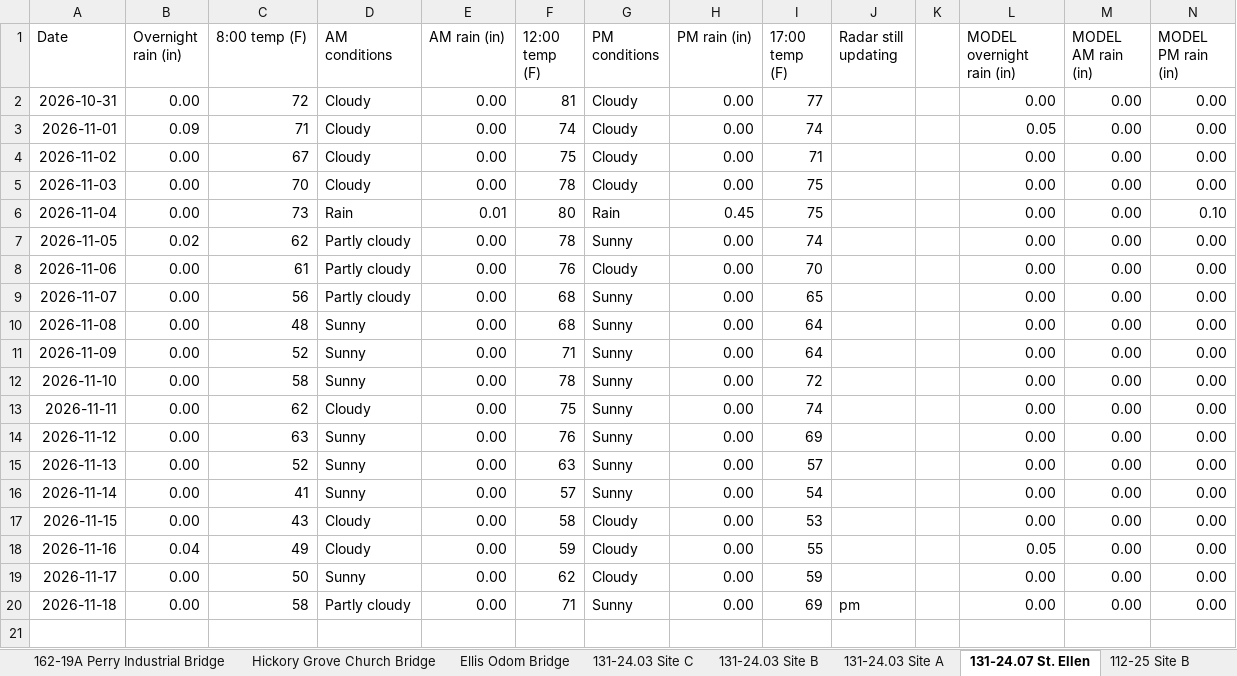
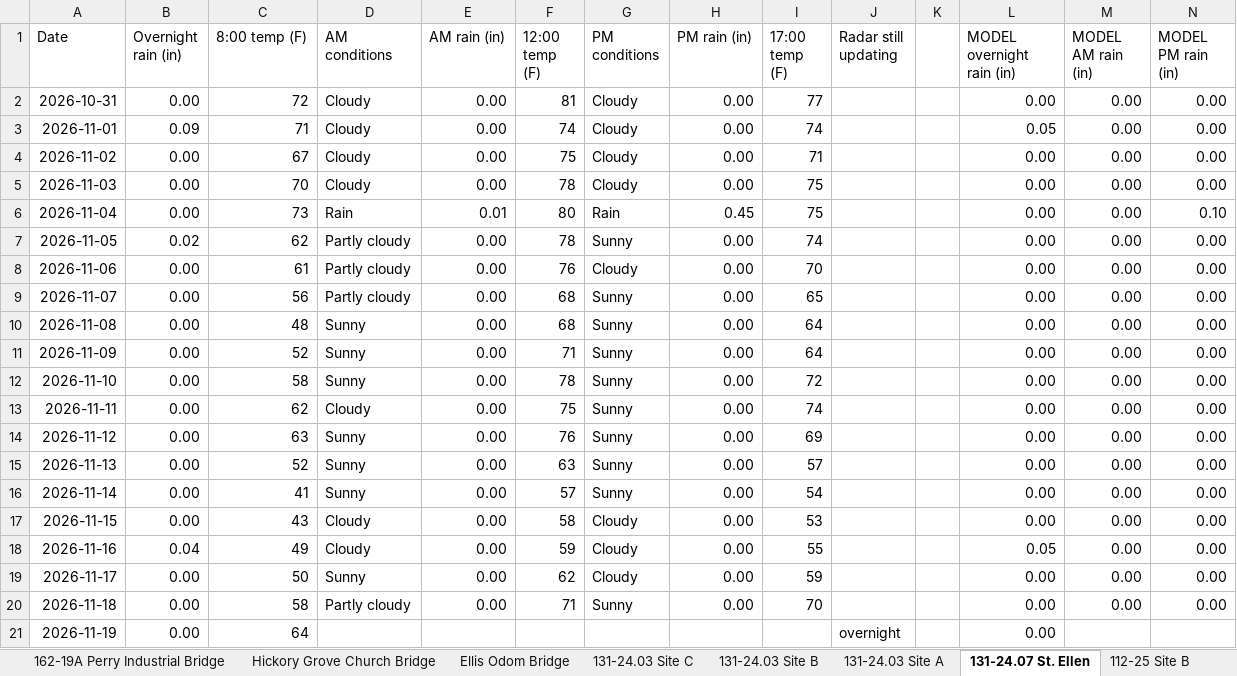
Before and after one commit to chazbreaux/twajobsiteweather, an Excel workbook: data/daily.xlsx, sheet 131-24.07 St. Ellen, drawn as a sheet; values as stored, in another font and other column widths than the file's, no borders; the diff names each change by its address in the sheet, - before the commit and + after, or states it on an @@ line.

```diff
--- a/data/daily.xlsx (sheet 131-24.07 St. Ellen)
+++ b/data/daily.xlsx (sheet 131-24.07 St. Ellen)
-I20 (17:00 temp (F)): 69
+I20 (17:00 temp (F)): 70
-J20 (Radar still updating): pm
+J20 (Radar still updating): (empty)
+row 21: 2026-11-19 | 0.00 | 64 |  |  |  |  |  |  | overnight |  | 0.00
```
Also changed, not shown: sheet Ellis Odom Bridge, sheet Hickory Grove Church Bridge, sheet 131-24.04 Site A, sheet 131-24.03 Site B, sheet 131-24.04 Site C, sheet 131-24.03 Site C, 7 more sheets, 2 other files.
